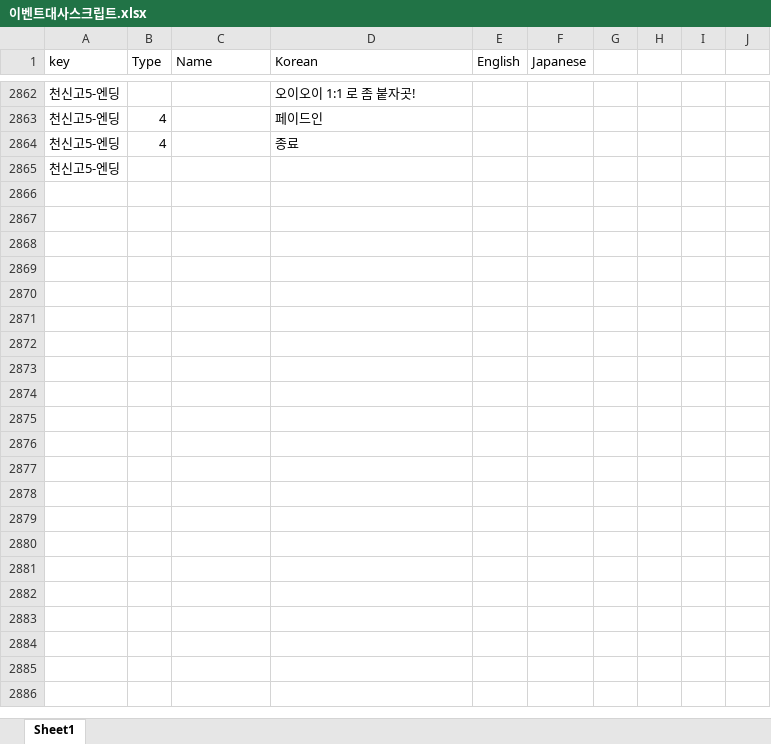
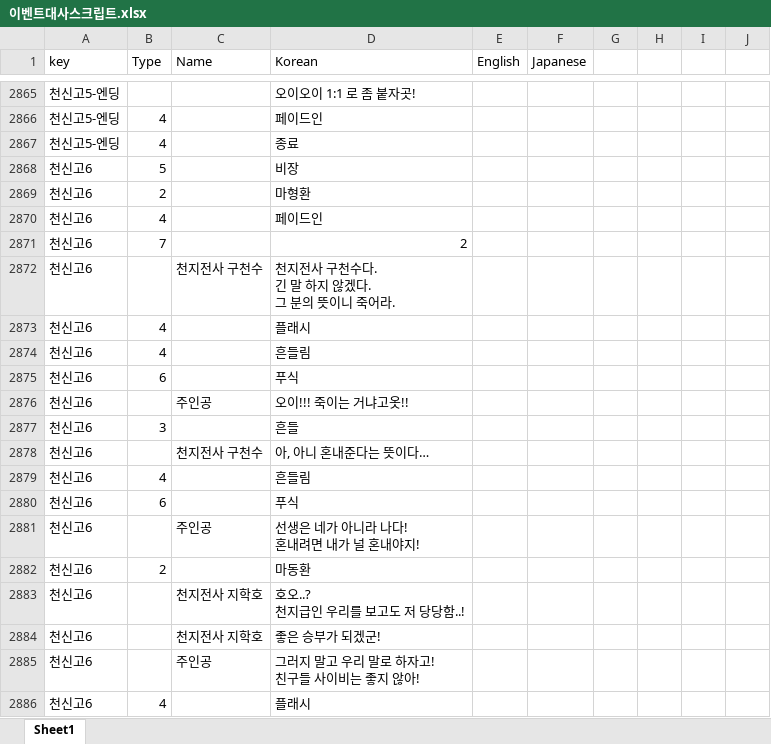
Before and after one commit to gtrash12/nerdgame, an Excel workbook: 이벤트대사스크립트.xlsx, sheet Sheet1, drawn as a sheet; only a part is shown, gaps mark what is left out; values as stored, in another font and other column widths than the file's, no borders; table styles not drawn; removed rows and columns are numbered as before the commit, all else as after; ↵ is a line break in a cell; the diff covers the shown part only; the diff names each change by its address in the sheet, - before the commit and + after, or states it on an @@ line.

```diff
--- a/이벤트대사스크립트.xlsx (sheet Sheet1)
+++ b/이벤트대사스크립트.xlsx (sheet Sheet1)
-row 2865: 천신고5-엔딩
+row 2868: 천신고6 | 5 |  | 비장
+row 2869: 천신고6 | 2 |  | 마형환
+row 2870: 천신고6 | 4 |  | 페이드인
+row 2871: 천신고6 | 7 |  | 2
+row 2872: 천신고6 |  | 천지전사 구천수 | 천지전사 구천수다. ↵ 긴 말 하지 않겠다. ↵ 그 분의 뜻이니 죽어라.
+row 2873: 천신고6 | 4 |  | 플래시
+row 2874: 천신고6 | 4 |  | 흔들림
+row 2875: 천신고6 | 6 |  | 푸식
+row 2876: 천신고6 |  | 주인공 | 오이!!! 죽이는 거냐고옷!!
+row 2877: 천신고6 | 3 |  | 흔들
+row 2878: 천신고6 |  | 천지전사 구천수 | 아, 아니 혼내준다는 뜻이다…
+row 2879: 천신고6 | 4 |  | 흔들림
+row 2880: 천신고6 | 6 |  | 푸식
+row 2881: 천신고6 |  | 주인공 | 선생은 네가 아니라 나다! ↵ 혼내려면 내가 널 혼내야지!
+row 2882: 천신고6 | 2 |  | 마동환
+row 2883: 천신고6 |  | 천지전사 지학호 | 호오..? ↵ 천지급인 우리를 보고도 저 당당함..!
+row 2884: 천신고6 |  | 천지전사 지학호 | 좋은 승부가 되겠군!
+row 2885: 천신고6 |  | 주인공 | 그러지 말고 우리 말로 하자고! ↵ 친구들 사이비는 좋지 않아!
+row 2886: 천신고6 | 4 |  | 플래시
```
Also changed, not shown: 181 added rows and 2 edited cells elsewhere in this sheet, 13 other files.
